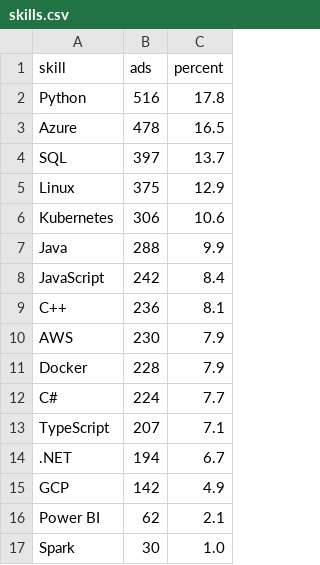
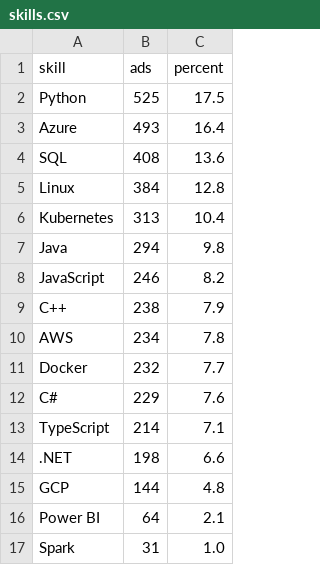
Before and after one commit to Daggerabuse/sweden-jobs, a CSV file: results/skills.csv, drawn as a sheet.

```diff
--- a/results/skills.csv
+++ b/results/skills.csv
@@ -1,17 +1,17 @@
 skill,ads,percent
-Python,516,17.8
-Azure,478,16.5
-SQL,397,13.7
-Linux,375,12.9
-Kubernetes,306,10.6
-Java,288,9.9
-JavaScript,242,8.4
-C++,236,8.1
-AWS,230,7.9
-Docker,228,7.9
-C#,224,7.7
-TypeScript,207,7.1
-.NET,194,6.7
-GCP,142,4.9
-Power BI,62,2.1
-Spark,30,1.0
+Python,525,17.5
+Azure,493,16.4
+SQL,408,13.6
+Linux,384,12.8
+Kubernetes,313,10.4
+Java,294,9.8
+JavaScript,246,8.2
+C++,238,7.9
+AWS,234,7.8
+Docker,232,7.7
+C#,229,7.6
+TypeScript,214,7.1
+.NET,198,6.6
+GCP,144,4.8
+Power BI,64,2.1
+Spark,31,1.0
```
Also changed, not shown: 5 other files.
